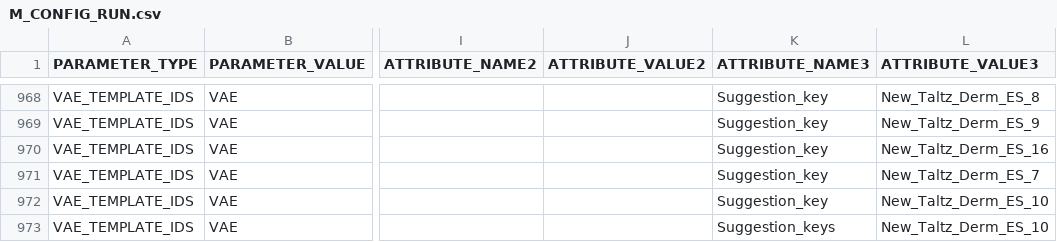
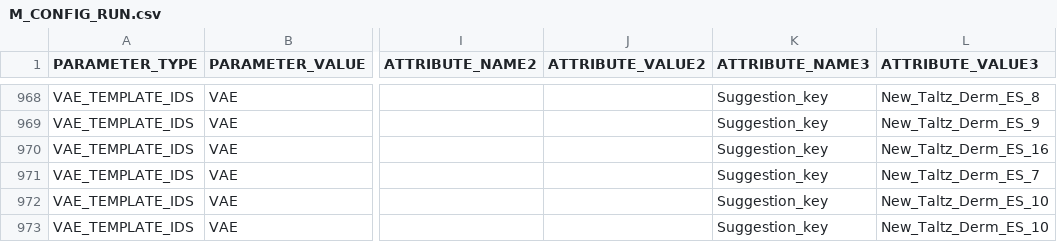
Before and after one commit to hitarth1516/Lilly-Tech, a CSV file: INPUT/03_METADATA_FILES/M_VERSO_CNFG/M_CONFIG_RUN.csv, drawn as a sheet; only a part is shown, gaps mark what is left out; the diff names each change by its address in the sheet, - before the commit and + after, or states it on an @@ line.

Commit message:
remove s

```diff
--- a/INPUT/03_METADATA_FILES/M_VERSO_CNFG/M_CONFIG_RUN.csv
+++ b/INPUT/03_METADATA_FILES/M_VERSO_CNFG/M_CONFIG_RUN.csv
-K973 (ATTRIBUTE_NAME3): Suggestion_keys
+K973 (ATTRIBUTE_NAME3): Suggestion_key
```
